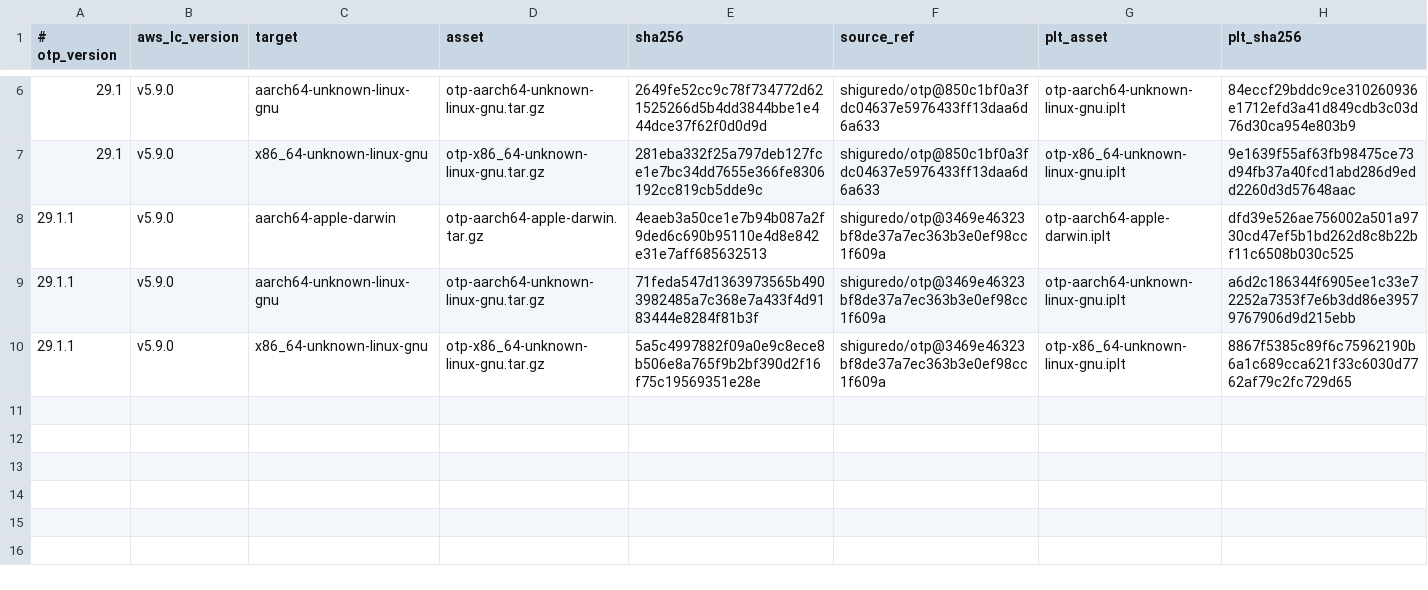
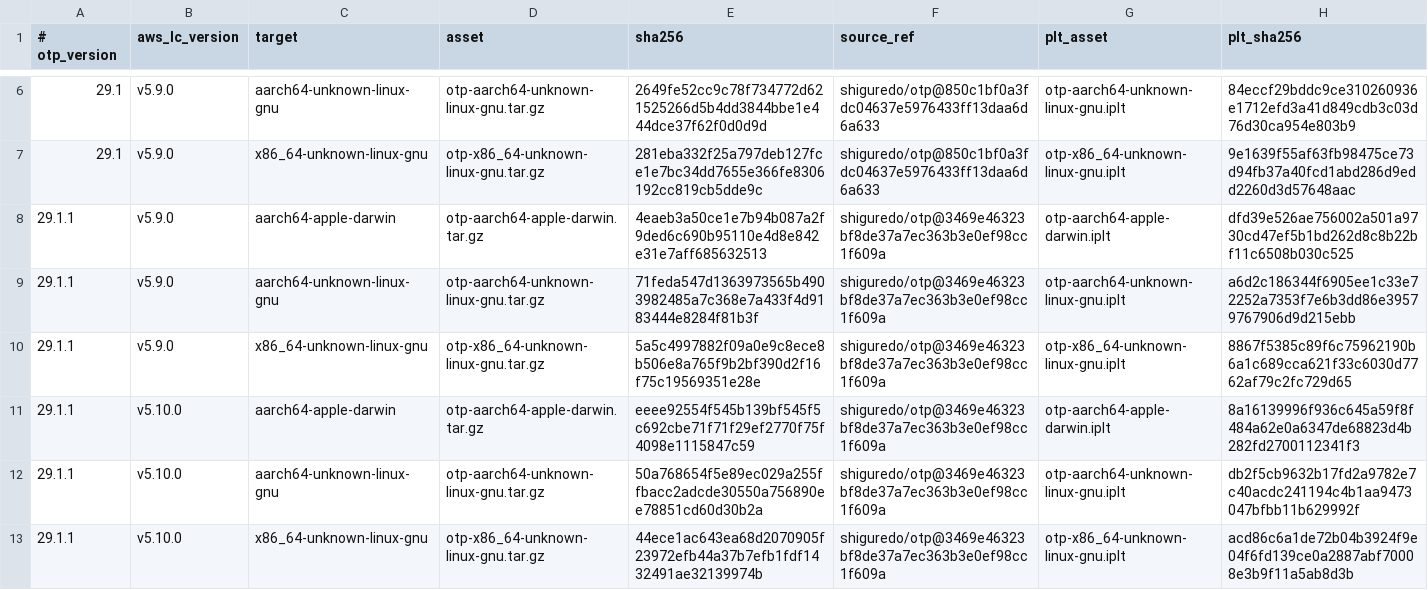
Before and after one commit to shiguredo/setup-erlang, a TSV file: versions/builds.tsv, drawn as a sheet; only a part is shown, gaps mark what is left out; the diff names each change by its address in the sheet, - before the commit and + after, or states it on an @@ line.

```diff
--- a/versions/builds.tsv
+++ b/versions/builds.tsv
+row 11: 29.1.1 | v5.10.0 | aarch64-apple-darwin | otp-aarch64-apple-darwin.tar.gz | eeee92554f545b139bf545f5c692cbe71f71f29ef2770f75f4098e1115847c59 | shiguredo/otp@3469e46323bf8de37a7ec363b3e0ef98cc1f609a | otp-aarch64-apple-darwin.iplt | 8a16139996f936c645a59f8f484a62e0a6347de68823d4b282fd2700112341f3
+row 12: 29.1.1 | v5.10.0 | aarch64-unknown-linux-gnu | otp-aarch64-unknown-linux-gnu.tar.gz | 50a768654f5e89ec029a255ffbacc2adcde30550a756890ee78851cd60d30b2a | shiguredo/otp@3469e46323bf8de37a7ec363b3e0ef98cc1f609a | otp-aarch64-unknown-linux-gnu.iplt | db2f5cb9632b17fd2a9782e7c40acdc241194c4b1aa9473047bfbb11b629992f
+row 13: 29.1.1 | v5.10.0 | x86_64-unknown-linux-gnu | otp-x86_64-unknown-linux-gnu.tar.gz | 44ece1ac643ea68d2070905f23972efb44a37b7efb1fdf1432491ae32139974b | shiguredo/otp@3469e46323bf8de37a7ec363b3e0ef98cc1f609a | otp-x86_64-unknown-linux-gnu.iplt | acd86c6a1de72b04b3924f9e04f6fd139ce0a2887abf70008e3b9f11a5ab8d3b
```
